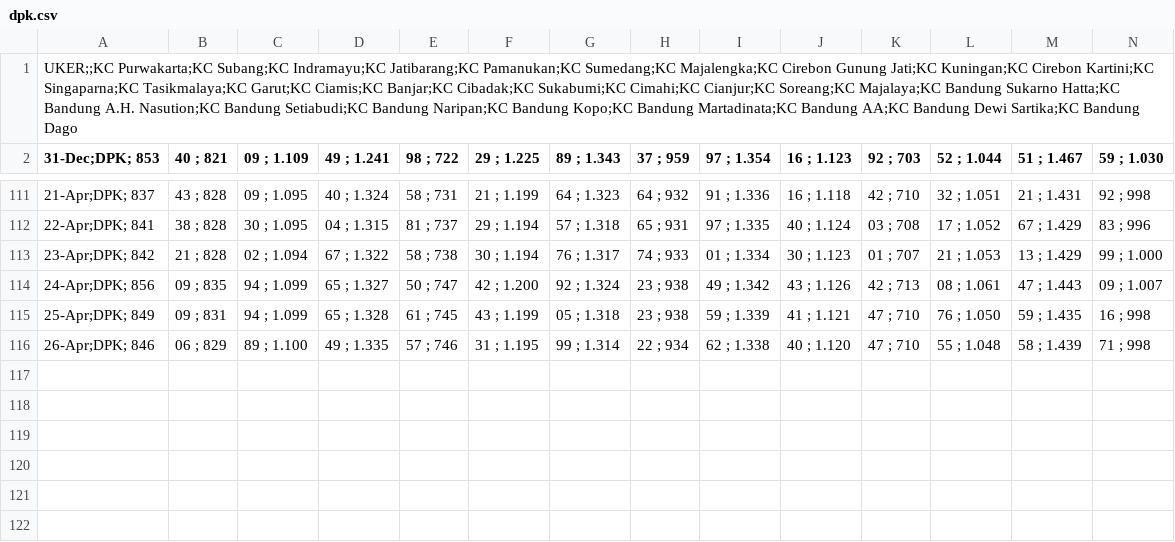
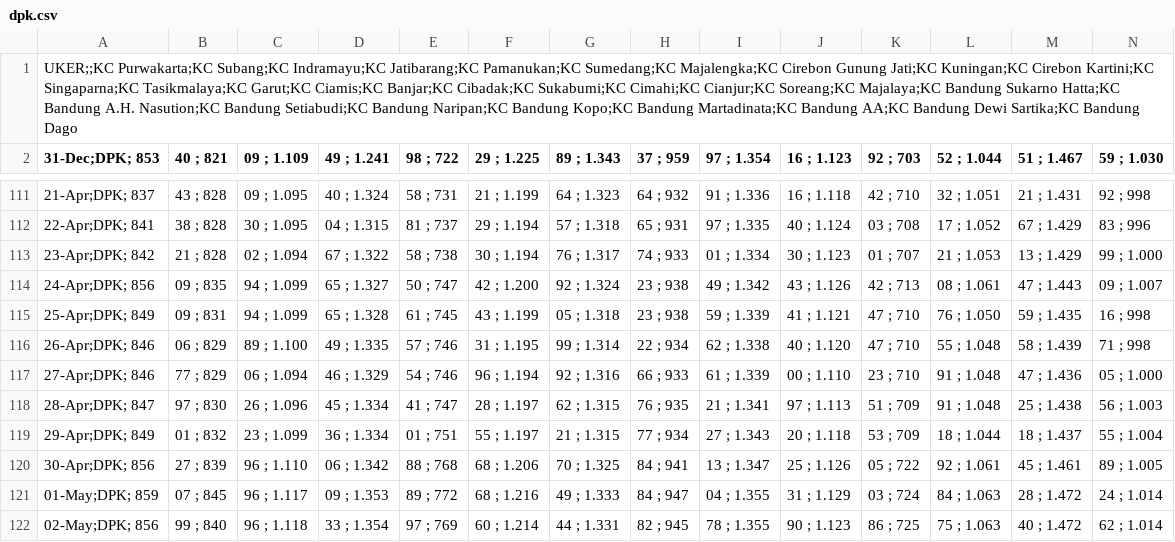
Before and after one commit to alganii14/grafik, a CSV file: csv mikro/dpk.csv, drawn as a sheet; only a part is shown, gaps mark what is left out; rows hold the shown columns only; the diff names each change by its address in the sheet, - before the commit and + after, or states it on an @@ line.

Commit message:
Update data simpanan 27 Apr - 2 Mei 2026 (kcp, konsol, mikro, ritel)

```diff
--- a/csv mikro/dpk.csv
+++ b/csv mikro/dpk.csv
+row 117: 27-Apr;DPK; 846 | 77 ; 829 | 06 ; 1.094 | 46 ; 1.329 | 54 ; 746 | 96 ; 1.194 | 92 ; 1.316 | 66 ; 933 | 61 ; 1.339 | 00 ; 1.110 | 23 ; 710 | 91 ; 1.048 | 47 ; 1.436 | 05 ; 1.000
+row 118: 28-Apr;DPK; 847 | 97 ; 830 | 26 ; 1.096 | 45 ; 1.334 | 41 ; 747 | 28 ; 1.197 | 62 ; 1.315 | 76 ; 935 | 21 ; 1.341 | 97 ; 1.113 | 51 ; 709 | 91 ; 1.048 | 25 ; 1.438 | 56 ; 1.003
+row 119: 29-Apr;DPK; 849 | 01 ; 832 | 23 ; 1.099 | 36 ; 1.334 | 01 ; 751 | 55 ; 1.197 | 21 ; 1.315 | 77 ; 934 | 27 ; 1.343 | 20 ; 1.118 | 53 ; 709 | 18 ; 1.044 | 18 ; 1.437 | 55 ; 1.004
+row 120: 30-Apr;DPK; 856 | 27 ; 839 | 96 ; 1.110 | 06 ; 1.342 | 88 ; 768 | 68 ; 1.206 | 70 ; 1.325 | 84 ; 941 | 13 ; 1.347 | 25 ; 1.126 | 05 ; 722 | 92 ; 1.061 | 45 ; 1.461 | 89 ; 1.005
+row 121: 01-May;DPK; 859 | 07 ; 845 | 96 ; 1.117 | 09 ; 1.353 | 89 ; 772 | 68 ; 1.216 | 49 ; 1.333 | 84 ; 947 | 04 ; 1.355 | 31 ; 1.129 | 03 ; 724 | 84 ; 1.063 | 28 ; 1.472 | 24 ; 1.014
+row 122: 02-May;DPK; 856 | 99 ; 840 | 96 ; 1.118 | 33 ; 1.354 | 97 ; 769 | 60 ; 1.214 | 44 ; 1.331 | 82 ; 945 | 78 ; 1.355 | 90 ; 1.123 | 86 ; 725 | 75 ; 1.063 | 40 ; 1.472 | 62 ; 1.014
```
Also changed, not shown: csv kcp/casa.csv, csv kcp/dpk.csv, 16 other files.
